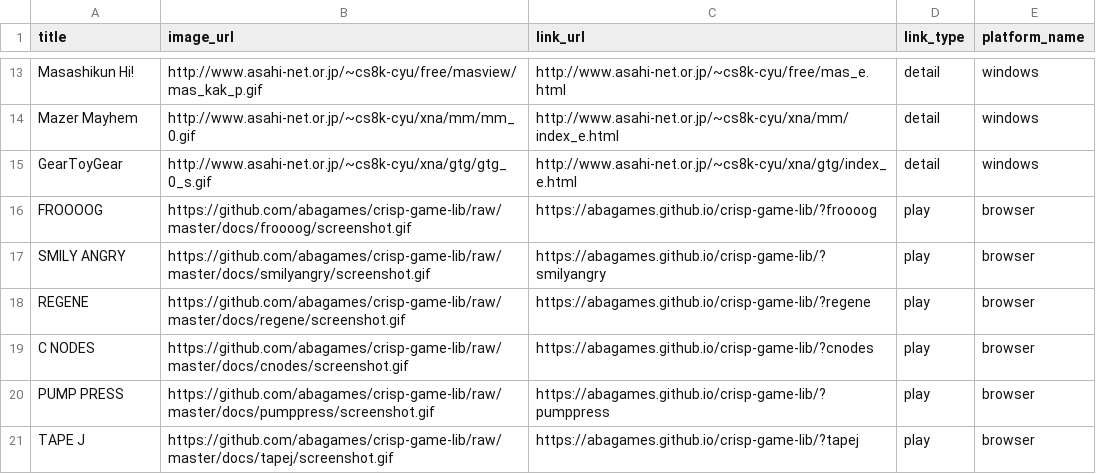
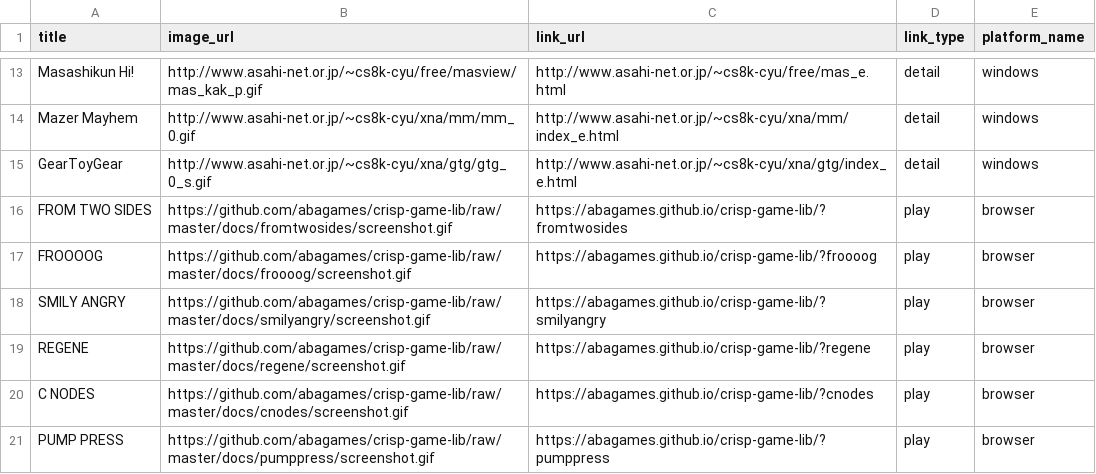
Before and after one commit to abagames/games-web-pages, a CSV file: src/abagames_games.csv, drawn as a sheet; only a part is shown, gaps mark what is left out; the shorter side is filled out with more unchanged rows.

Commit message:
Add game fromtwosides

```diff
--- a/src/abagames_games.csv
+++ b/src/abagames_games.csv
@@ -15,2 +15,3 @@ Mazer Mayhem,http://www.asahi-net.or.jp/~cs8k-cyu/xna/mm/mm_0.gif,http://www.asa
 GearToyGear,http://www.asahi-net.or.jp/~cs8k-cyu/xna/gtg/gtg_0_s.gif,http://www.asahi-net.or.jp/~cs8k-cyu/xna/gtg/index_e.html,detail,windows
+FROM TWO SIDES,https://github.com/abagames/crisp-game-lib/raw/master/docs/fromtwosides/screenshot.gif,https://abagames.github.io/crisp-game-lib/?fromtwosides,play,browser
 FROOOOG,https://github.com/abagames/crisp-game-lib/raw/master/docs/froooog/screenshot.gif,https://abagames.github.io/crisp-game-lib/?froooog,play,browser
```
Also changed, not shown: 2 other files.
